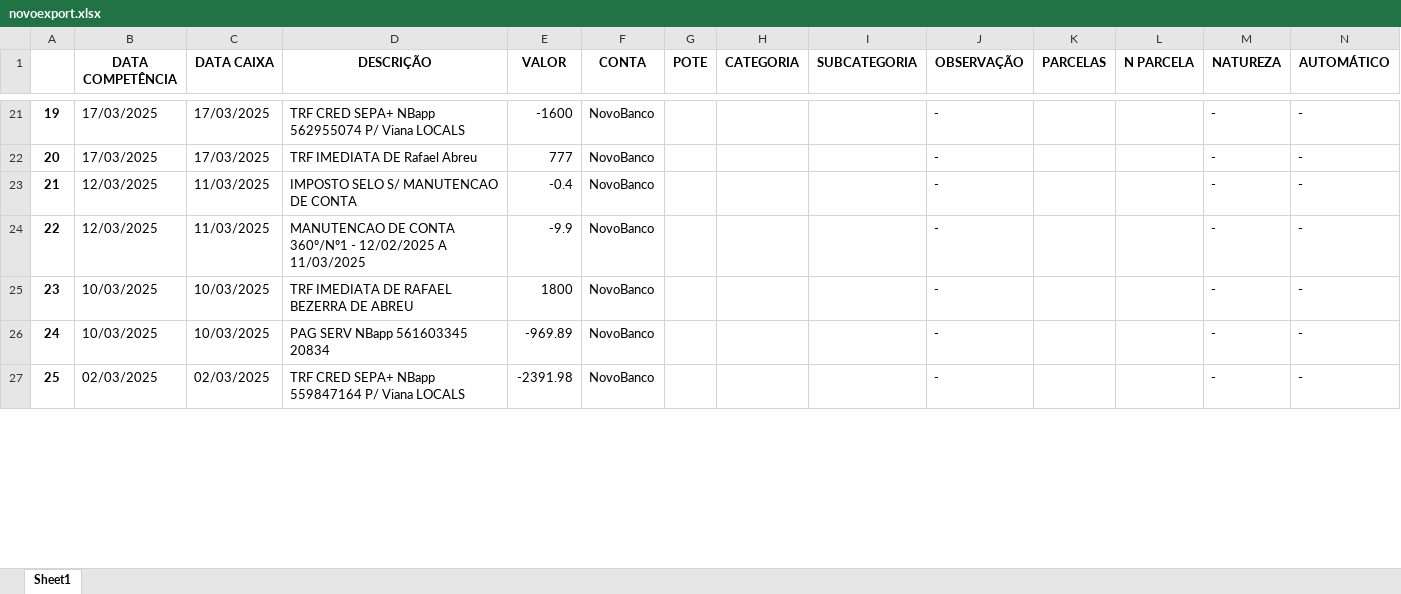
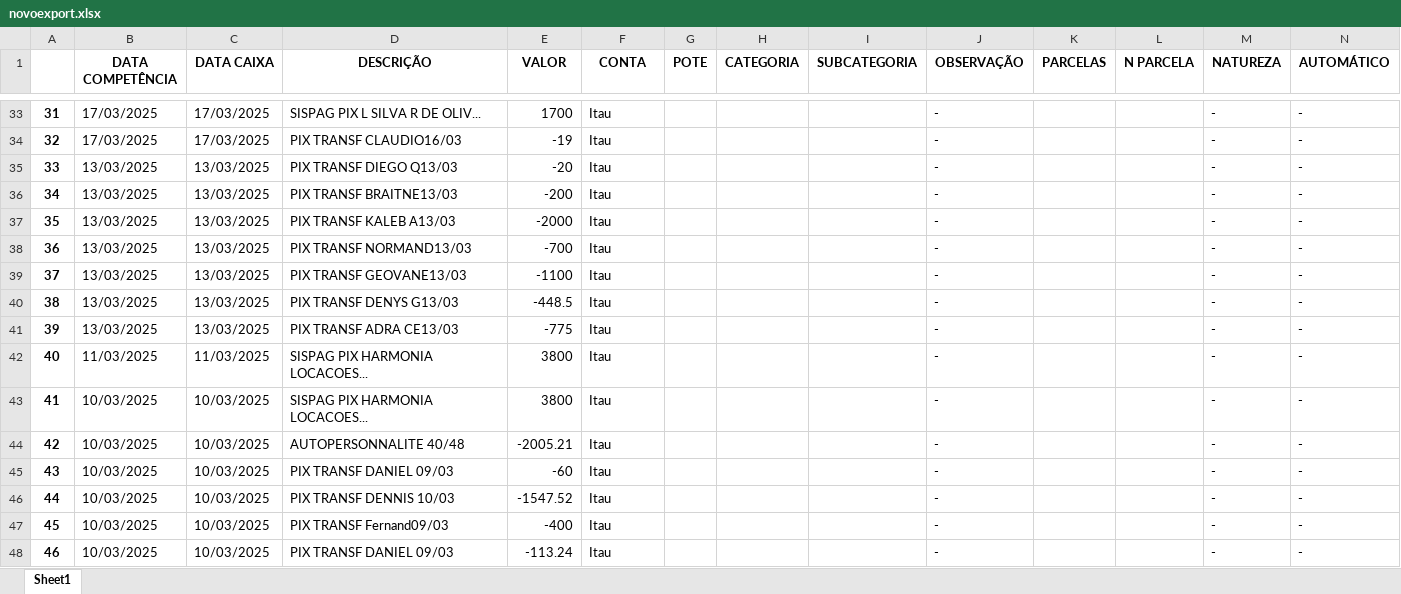
Before and after one commit to rodrigo-radev/financeapp, an Excel workbook: database/novoexport.xlsx, sheet Sheet1, drawn as a sheet; only a part is shown, gaps mark what is left out; values as stored, in another font and other column widths than the file's, no borders; addresses are those after the commit; the diff covers the shown part only; the diff names each change by its address in the sheet, - before the commit and + after, or states it on an @@ line.

```diff
--- a/database/novoexport.xlsx (sheet Sheet1)
+++ b/database/novoexport.xlsx (sheet Sheet1)
@@ column A renumbered between rows 13 and 73 @@
-D33 (DESCRIÇÃO): TRF CRED SEPA+ NBapp 562955074 P/ Viana LOCALS
+D33 (DESCRIÇÃO): SISPAG PIX L SILVA R DE OLIV...
-E33 (VALOR): -1600
+E33 (VALOR): 1700
-F33:F34 (CONTA): NovoBanco
+F33:F34 (CONTA): Itau
-D34 (DESCRIÇÃO): TRF IMEDIATA DE Rafael Abreu
+D34 (DESCRIÇÃO): PIX TRANSF CLAUDIO16/03
-E34 (VALOR): 777
+E34 (VALOR): -19
+row 35: 33 | 13/03/2025 | 13/03/2025 | PIX TRANSF DIEGO Q13/03 | -20 | Itau |  |  |  | - |  |  | - | -
+row 36: 34 | 13/03/2025 | 13/03/2025 | PIX TRANSF BRAITNE13/03 | -200 | Itau |  |  |  | - |  |  | - | -
+row 37: 35 | 13/03/2025 | 13/03/2025 | PIX TRANSF KALEB A13/03 | -2000 | Itau |  |  |  | - |  |  | - | -
+row 38: 36 | 13/03/2025 | 13/03/2025 | PIX TRANSF NORMAND13/03 | -700 | Itau |  |  |  | - |  |  | - | -
+row 39: 37 | 13/03/2025 | 13/03/2025 | PIX TRANSF GEOVANE13/03 | -1100 | Itau |  |  |  | - |  |  | - | -
+row 40: 38 | 13/03/2025 | 13/03/2025 | PIX TRANSF DENYS G13/03 | -448.5 | Itau |  |  |  | - |  |  | - | -
+row 41: 39 | 13/03/2025 | 13/03/2025 | PIX TRANSF ADRA CE13/03 | -775 | Itau |  |  |  | - |  |  | - | -
-B42 (DATA COMPETÊNCIA): 12/03/2025
+B42 (DATA COMPETÊNCIA): 11/03/2025
-D42 (DESCRIÇÃO): IMPOSTO SELO S/ MANUTENCAO DE CONTA
+D42 (DESCRIÇÃO): SISPAG PIX HARMONIA LOCACOES...
-E42 (VALOR): -0.4
+E42 (VALOR): 3800
-F42 (CONTA): NovoBanco
+F42 (CONTA): Itau
+row 43: 41 | 10/03/2025 | 10/03/2025 | SISPAG PIX HARMONIA LOCACOES... | 3800 | Itau |  |  |  | - |  |  | - | -
-B44 (DATA COMPETÊNCIA): 12/03/2025
+B44 (DATA COMPETÊNCIA): 10/03/2025
-C44 (DATA CAIXA): 11/03/2025
+C44 (DATA CAIXA): 10/03/2025
-D44 (DESCRIÇÃO): MANUTENCAO DE CONTA 360º/Nº1 - 12/02/2025 A 11/03/2025
+D44 (DESCRIÇÃO): AUTOPERSONNALITE 40/48
-E44 (VALOR): -9.9
+E44 (VALOR): -2005.21
-F44:F46 (CONTA): NovoBanco
+F44:F46 (CONTA): Itau
-D45 (DESCRIÇÃO): TRF IMEDIATA DE RAFAEL BEZERRA DE ABREU
+D45 (DESCRIÇÃO): PIX TRANSF DANIEL 09/03
-E45 (VALOR): 1800
+E45 (VALOR): -60
-D46 (DESCRIÇÃO): PAG SERV NBapp 561603345 20834
+D46 (DESCRIÇÃO): PIX TRANSF DENNIS 10/03
-E46 (VALOR): -969.89
+E46 (VALOR): -1547.52
+row 47: 45 | 10/03/2025 | 10/03/2025 | PIX TRANSF Fernand09/03 | -400 | Itau |  |  |  | - |  |  | - | -
-B48 (DATA COMPETÊNCIA): 02/03/2025
+B48 (DATA COMPETÊNCIA): 10/03/2025
-C48 (DATA CAIXA): 02/03/2025
+C48 (DATA CAIXA): 10/03/2025
-D48 (DESCRIÇÃO): TRF CRED SEPA+ NBapp 559847164 P/ Viana LOCALS
+D48 (DESCRIÇÃO): PIX TRANSF DANIEL 09/03
-E48 (VALOR): -2391.98
+E48 (VALOR): -113.24
-F48 (CONTA): NovoBanco
+F48 (CONTA): Itau
```
Also changed, not shown: 37 added rows, 4 removed rows and 86 edited cells elsewhere in this sheet.
